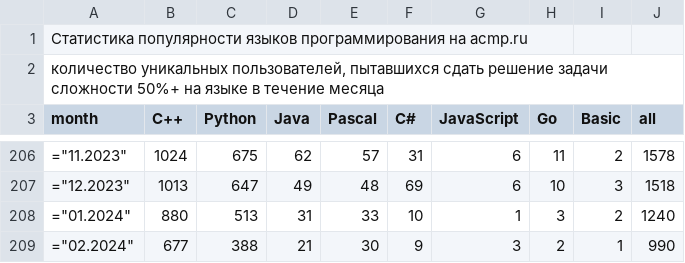
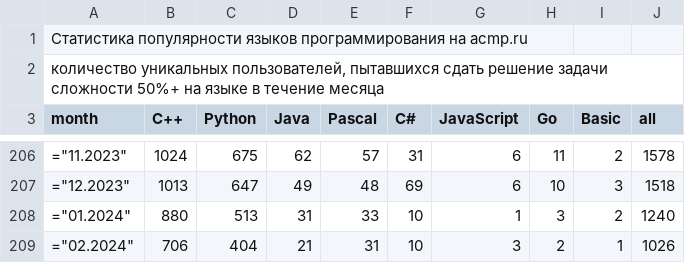
Before and after one commit to BorisMenshikov/acmp-langs-data, a CSV file: complexity-50-plus-all-unique-users.csv, drawn as a sheet; only a part is shown, gaps mark what is left out.

```diff
--- a/complexity-50-plus-all-unique-users.csv
+++ b/complexity-50-plus-all-unique-users.csv
@@ -208,2 +208,2 @@ month;C++;Python;Java;Pascal;C#;JavaScript;Go;Basic;all
 ="01.2024";880;513;31;33;10;1;3;2;1240
-="02.2024";677;388;21;30;9;3;2;1;990
+="02.2024";706;404;21;31;10;3;2;1;1026
```
Also changed, not shown: accepted-attempts.csv, accepted-unique-user-problem.csv, 15 other files.
